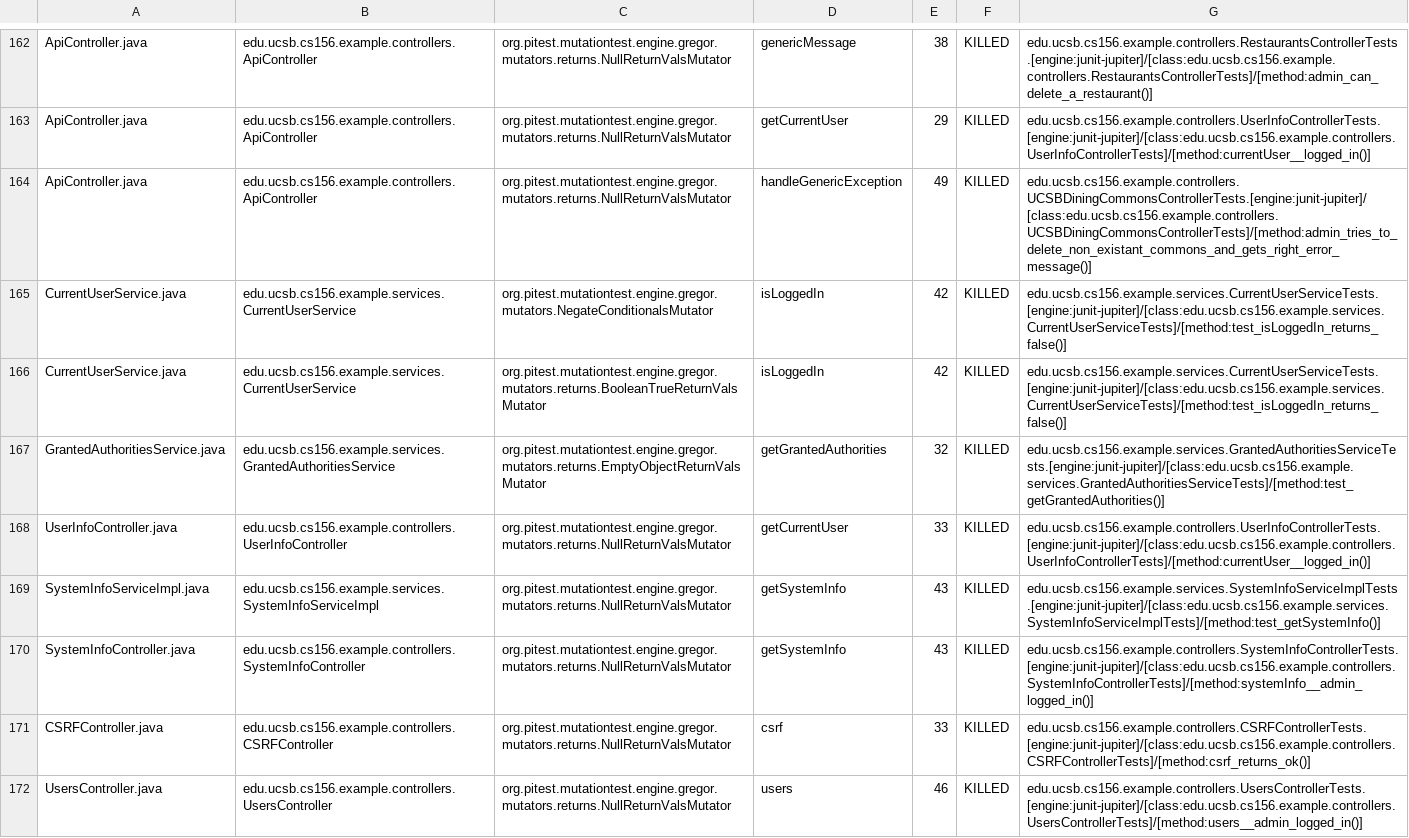
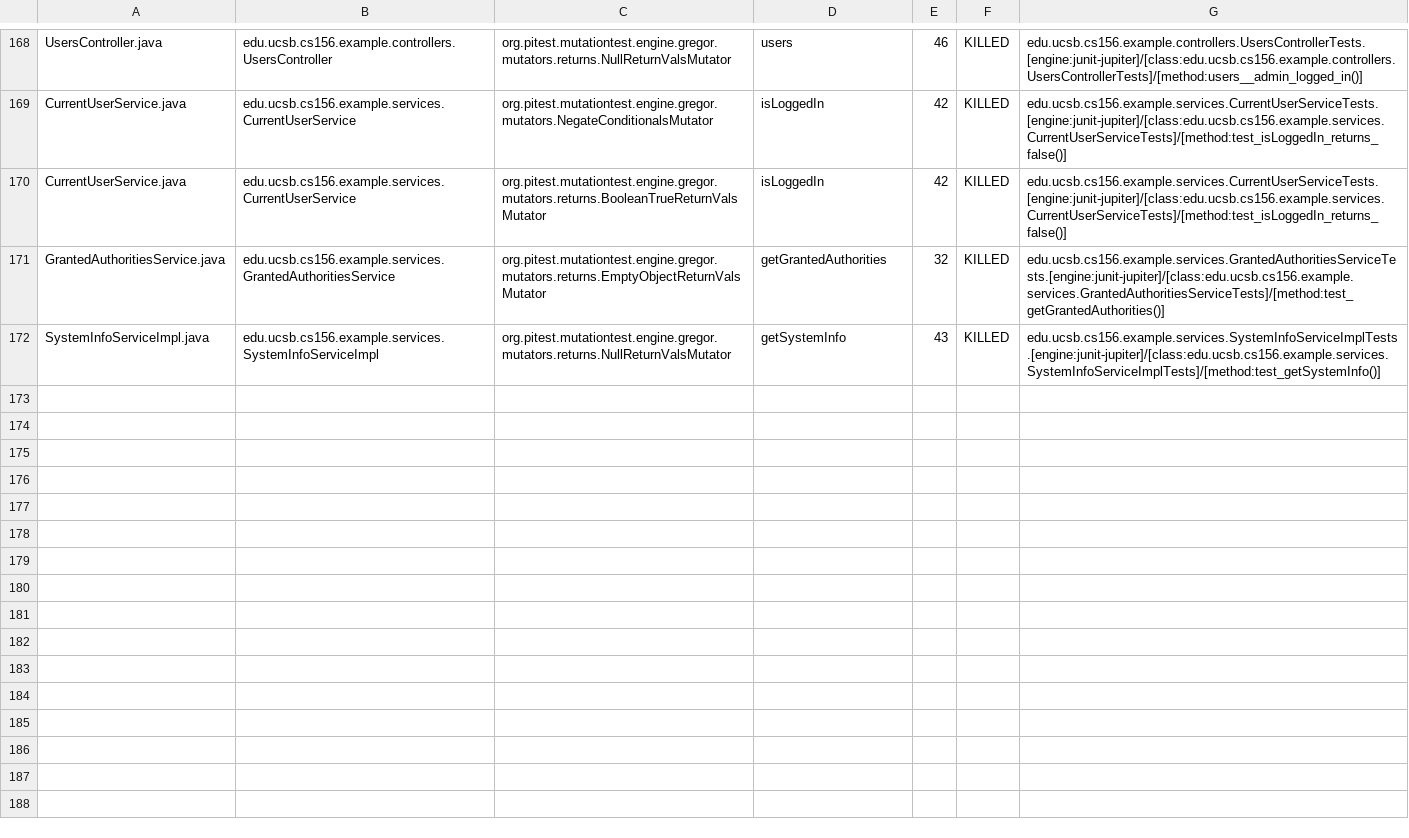
Before and after one commit to ucsb-cs156-s24/team03-s24-5pm-5, a CSV file: prs/87/pitest/mutations.csv, drawn as a sheet; only a part is shown, gaps mark what is left out; removed rows and columns are numbered as before the commit, all else as after; the diff covers the shown part only; the diff names each change by its address in the sheet, - before the commit and + after, or states it on an @@ line.

Commit message:
Deploying to gh-pages from @ ucsb-cs156-s24/team03-s24-5pm-5@55a5009cb2c38c624f08b39543826befd43ce067 🚀

```diff
--- a/prs/87/pitest/mutations.csv
+++ b/prs/87/pitest/mutations.csv
-A168: ApiController.java
+A168: UsersController.java
-B168: edu.ucsb.cs156.example.controllers.ApiController
+B168: edu.ucsb.cs156.example.controllers.UsersController
-D168: genericMessage
+D168: users
-E168: 38
+E168: 46
-G168: edu.ucsb.cs156.example.controllers.RestaurantsControllerTests.[engine:junit-jupiter]/[class:edu.ucsb.cs156.example.controllers.RestaurantsControllerTests]/[method:admin_can_delete_a_restaurant()]
+G168: edu.ucsb.cs156.example.controllers.UsersControllerTests.[engine:junit-jupiter]/[class:edu.ucsb.cs156.example.controllers.UsersControllerTests]/[method:users__admin_logged_in()]
@@ row 163 moved to row 2: ApiController.java @@
-row 164: ApiController.java | edu.ucsb.cs156.example.controllers.ApiController | org.pitest.mutationtest.engine.gregor.mutators.returns.NullReturnValsMutator | handleGenericException | 49 | KILLED | edu.ucsb.cs156.example.controllers.UCSBDiningCommonsControllerTests.[engine:junit-jupiter]/[class:edu.ucsb.cs156.example.controllers.UCSBDiningCommonsControllerTests]/[method:admin_tries_to_delete_non_existant_commons_and_gets_right_error_message()]
@@ row 168 moved to row 167: UserInfoController.java @@
@@ row 170 moved to row 97: SystemInfoController.java @@
@@ row 171 moved to row 23: CSRFController.java @@
-row 172: UsersController.java | edu.ucsb.cs156.example.controllers.UsersController | org.pitest.mutationtest.engine.gregor.mutators.returns.NullReturnValsMutator | users | 46 | KILLED | edu.ucsb.cs156.example.controllers.UsersControllerTests.[engine:junit-jupiter]/[class:edu.ucsb.cs156.example.controllers.UsersControllerTests]/[method:users__admin_logged_in()]
```
Also changed, not shown: 2 added rows and 122 moved rows elsewhere in this file, 18 other files.
